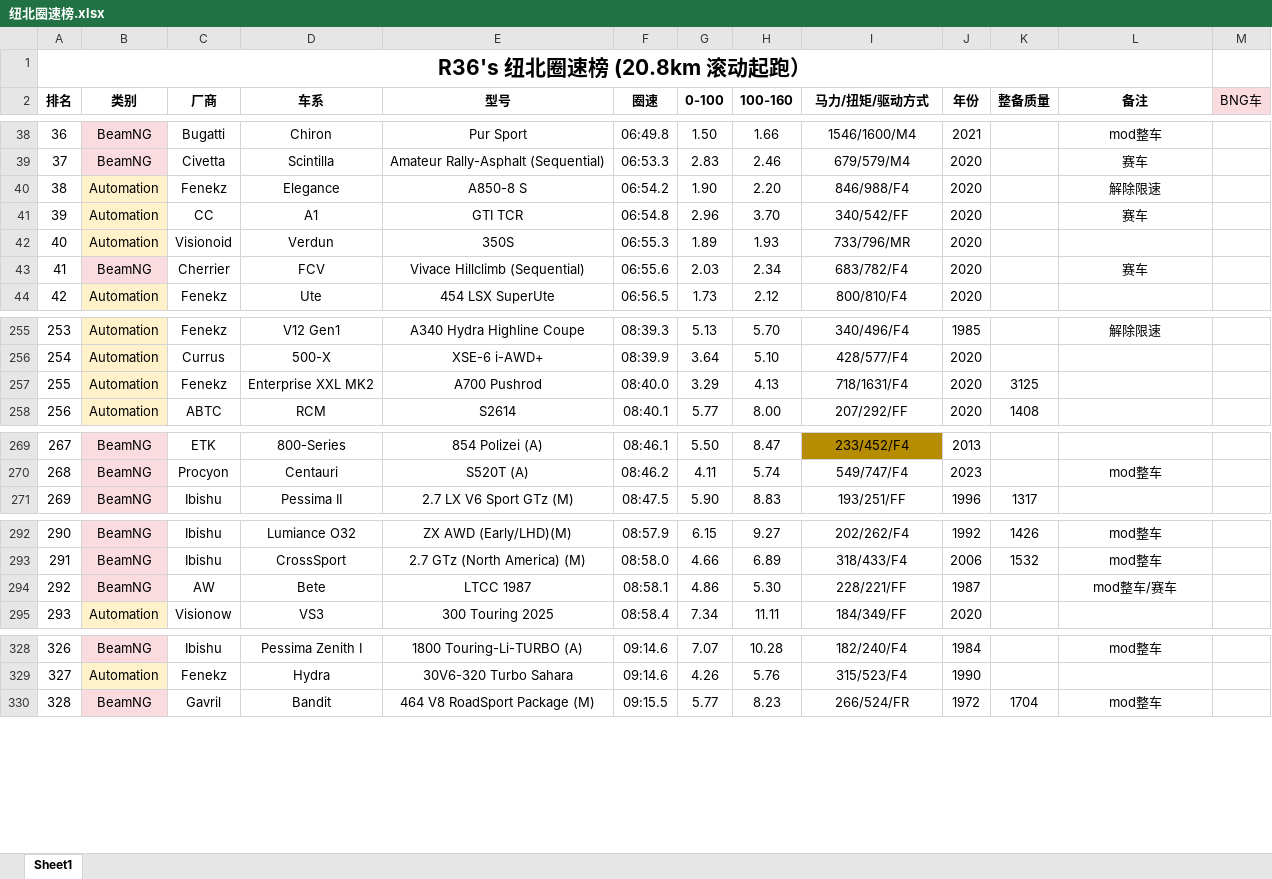
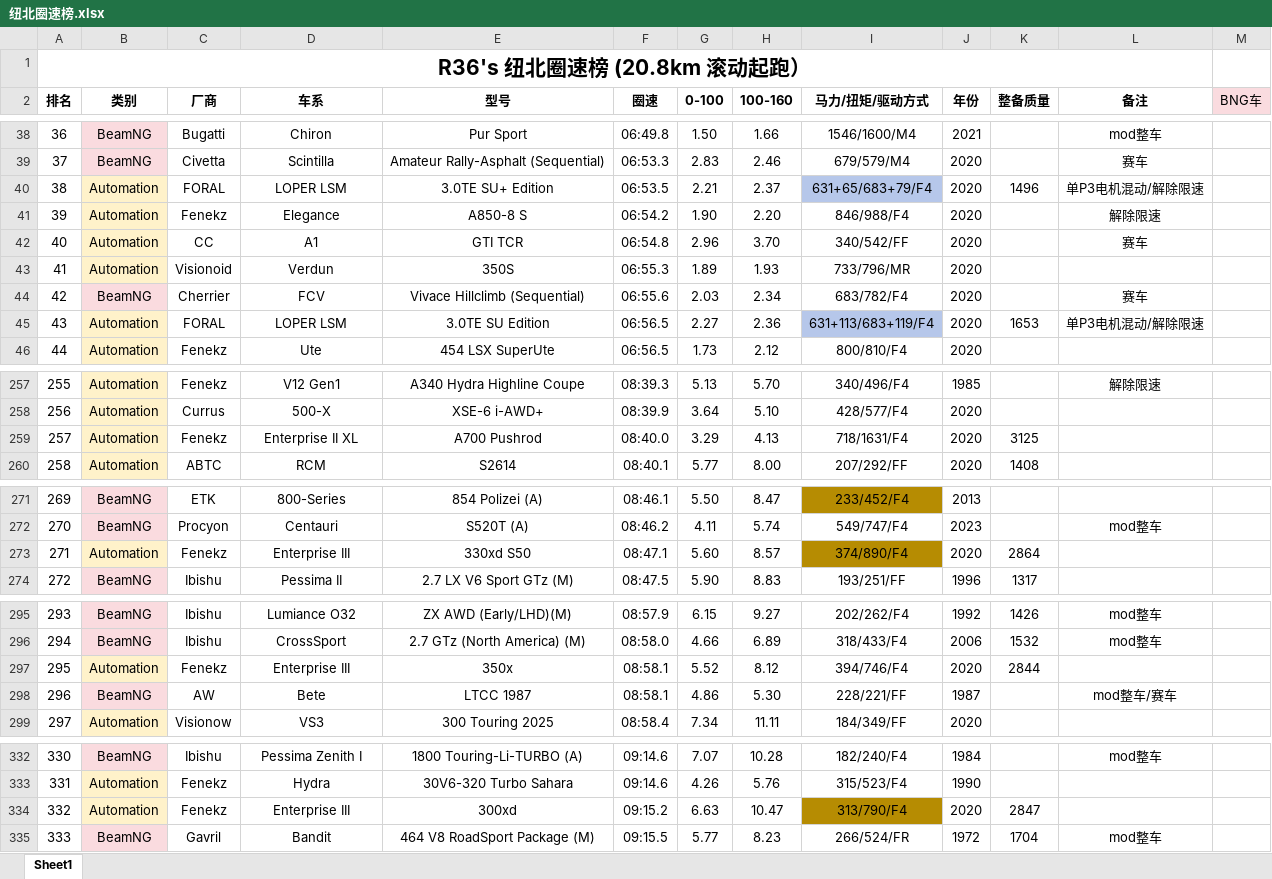
Before and after one commit to R36sLapTime/R36sLapTime.github.io, an Excel workbook: 纽北圈速榜.xlsx, sheet Sheet1, drawn as a sheet; only a part is shown, gaps mark what is left out; values as stored, in another font and other column widths than the file's, no borders; addresses are those after the commit; the diff covers the shown part only; the diff names each change by its address in the sheet, - before the commit and + after, or states it on an @@ line.

```diff
--- a/纽北圈速榜.xlsx (sheet Sheet1)
+++ b/纽北圈速榜.xlsx (sheet Sheet1)
+row 40: 38 | Automation | FORAL | LOPER LSM | 3.0TE SU+ Edition | 06:53.5 | 2.21 | 2.37 | 631+65/683+79/F4 | 2020 | 1496 | 单P3电机混动/解除限速
@@ column A (排名) renumbered between rows 41 and 460 @@
+row 45: 43 | Automation | FORAL | LOPER LSM | 3.0TE SU Edition | 06:56.5 | 2.27 | 2.36 | 631+113/683+119/F4 | 2020 | 1653 | 单P3电机混动/解除限速
-D259 (车系): Enterprise XXL MK2
+D259 (车系): Enterprise II XL
+row 273: 271 | Automation | Fenekz | Enterprise III | 330xd S50 | 08:47.1 | 5.60 | 8.57 | 374/890/F4 | 2020 | 2864
+row 297: 295 | Automation | Fenekz | Enterprise III | 350x | 08:58.1 | 5.52 | 8.12 | 394/746/F4 | 2020 | 2844
+row 334: 332 | Automation | Fenekz | Enterprise III | 300xd | 09:15.2 | 6.63 | 10.47 | 313/790/F4 | 2020 | 2847
```
Also changed, not shown: 1 edited cell elsewhere in this sheet, 1 other file.
